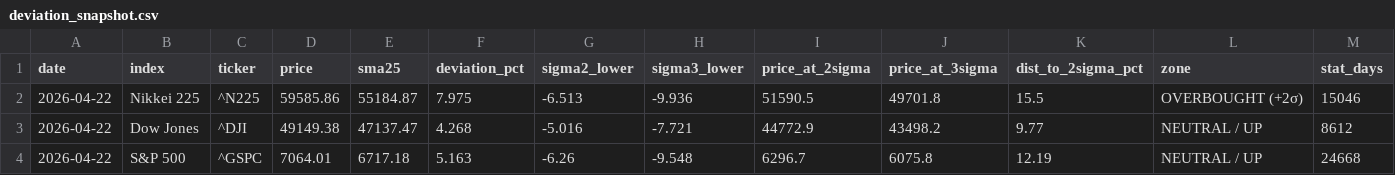
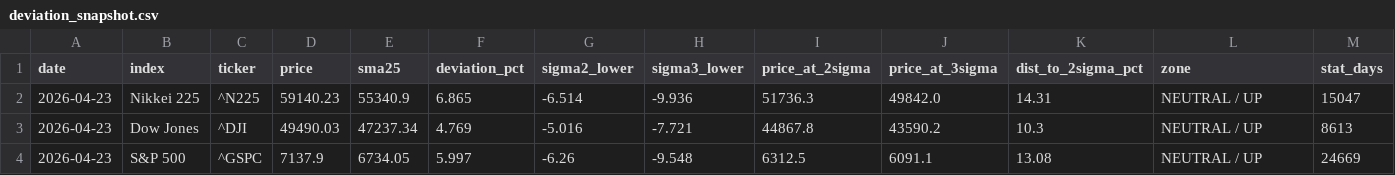
Before and after one commit to okanemochi-banzai/nikkei225-screener, a CSV file: output/deviation_snapshot.csv, drawn as a sheet; only a part is shown; the diff covers the shown part only.

```diff
--- a/output/deviation_snapshot.csv
+++ b/output/deviation_snapshot.csv
@@ -1,4 +1,4 @@
 date,index,ticker,price,sma25,deviation_pct,sigma2_lower,sigma3_lower,price_at_2sigma,price_at_3sigma,dist_to_2sigma_pct,zone,stat_days
-2026-04-22,Nikkei 225,^N225,59585.86,55184.87,7.975,-6.513,-9.936,51590.5,49701.8,15.5,OVERBOUGHT (+2σ),15046
-2026-04-22,Dow Jones,^DJI,49149.38,47137.47,4.268,-5.016,-7.721,44772.9,43498.2,9.77,NEUTRAL / UP,8612
-2026-04-22,S&P 500,^GSPC,7064.01,6717.18,5.163,-6.26,-9.548,6296.7,6075.8,12.19,NEUTRAL / UP,24668
+2026-04-23,Nikkei 225,^N225,59140.23,55340.9,6.865,-6.514,-9.936,51736.3,49842.0,14.31,NEUTRAL / UP,15047
+2026-04-23,Dow Jones,^DJI,49490.03,47237.34,4.769,-5.016,-7.721,44867.8,43590.2,10.3,NEUTRAL / UP,8613
+2026-04-23,S&P 500,^GSPC,7137.9,6734.05,5.997,-6.26,-9.548,6312.5,6091.1,13.08,NEUTRAL / UP,24669
```
Also changed, not shown: 20 edited cells elsewhere in this file, 3 other files.
